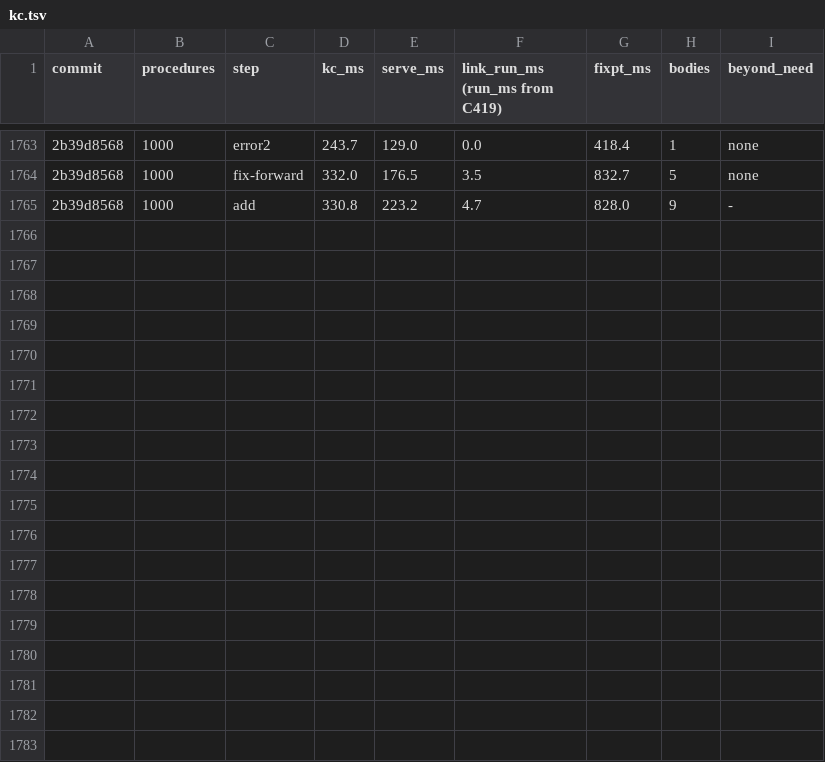
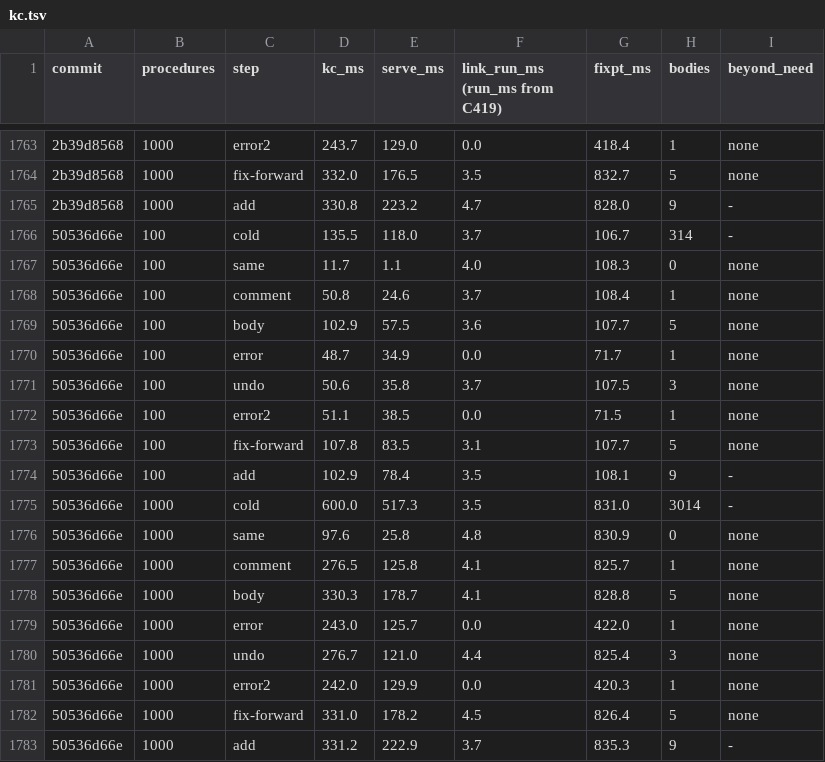
Before and after one commit to pnkfelix/kayak, a TSV file: bench/kc.tsv, drawn as a sheet; only a part is shown, gaps mark what is left out; the diff names each change by its address in the sheet, - before the commit and + after, or states it on an @@ line.

```diff
--- a/bench/kc.tsv
+++ b/bench/kc.tsv
+row 1766: 50536d66e | 100 | cold | 135.5 | 118.0 | 3.7 | 106.7 | 314 | -
+row 1767: 50536d66e | 100 | same | 11.7 | 1.1 | 4.0 | 108.3 | 0 | none
+row 1768: 50536d66e | 100 | comment | 50.8 | 24.6 | 3.7 | 108.4 | 1 | none
+row 1769: 50536d66e | 100 | body | 102.9 | 57.5 | 3.6 | 107.7 | 5 | none
+row 1770: 50536d66e | 100 | error | 48.7 | 34.9 | 0.0 | 71.7 | 1 | none
+row 1771: 50536d66e | 100 | undo | 50.6 | 35.8 | 3.7 | 107.5 | 3 | none
+row 1772: 50536d66e | 100 | error2 | 51.1 | 38.5 | 0.0 | 71.5 | 1 | none
+row 1773: 50536d66e | 100 | fix-forward | 107.8 | 83.5 | 3.1 | 107.7 | 5 | none
+row 1774: 50536d66e | 100 | add | 102.9 | 78.4 | 3.5 | 108.1 | 9 | -
+row 1775: 50536d66e | 1000 | cold | 600.0 | 517.3 | 3.5 | 831.0 | 3014 | -
+row 1776: 50536d66e | 1000 | same | 97.6 | 25.8 | 4.8 | 830.9 | 0 | none
+row 1777: 50536d66e | 1000 | comment | 276.5 | 125.8 | 4.1 | 825.7 | 1 | none
+row 1778: 50536d66e | 1000 | body | 330.3 | 178.7 | 4.1 | 828.8 | 5 | none
+row 1779: 50536d66e | 1000 | error | 243.0 | 125.7 | 0.0 | 422.0 | 1 | none
+row 1780: 50536d66e | 1000 | undo | 276.7 | 121.0 | 4.4 | 825.4 | 3 | none
+row 1781: 50536d66e | 1000 | error2 | 242.0 | 129.9 | 0.0 | 420.3 | 1 | none
+row 1782: 50536d66e | 1000 | fix-forward | 331.0 | 178.2 | 4.5 | 826.4 | 5 | none
+row 1783: 50536d66e | 1000 | add | 331.2 | 222.9 | 3.7 | 835.3 | 9 | -
```
Also changed, not shown: 13 other files.
